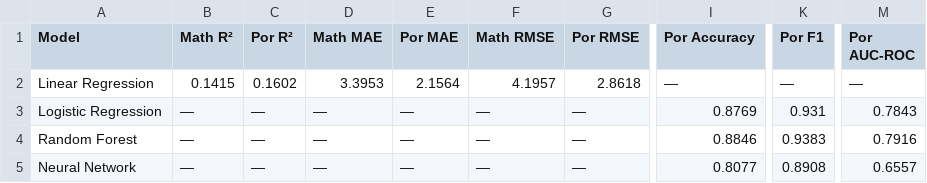
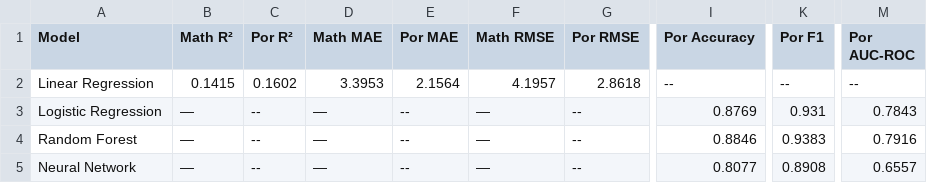
Before and after one commit to PaulS3rb/Licenta, a CSV file: results/comparison_results_summary.csv, drawn as a sheet; only a part is shown, gaps mark what is left out; the diff names each change by its address in the sheet, - before the commit and + after, or states it on an @@ line.

```diff
--- a/results/comparison_results_summary.csv
+++ b/results/comparison_results_summary.csv
-I2 (Por Accuracy): —
+I2 (Por Accuracy): --
-K2 (Por F1): —
+K2 (Por F1): --
-M2 (Por AUC-ROC): —
+M2 (Por AUC-ROC): --
-C3:C5 (Por R²): —
+C3:C5 (Por R²): --
-E3:E5 (Por MAE): —
+E3:E5 (Por MAE): --
-G3:G5 (Por RMSE): —
+G3:G5 (Por RMSE): --
```
Also changed, not shown: results/por_results_hypothesis_tests.csv, results/por_results_smote.csv, 16 other files.
